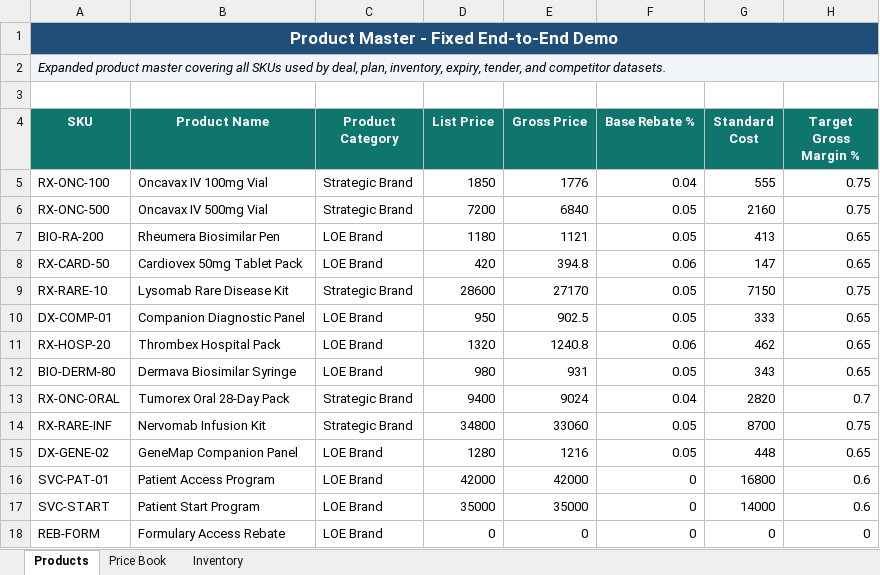
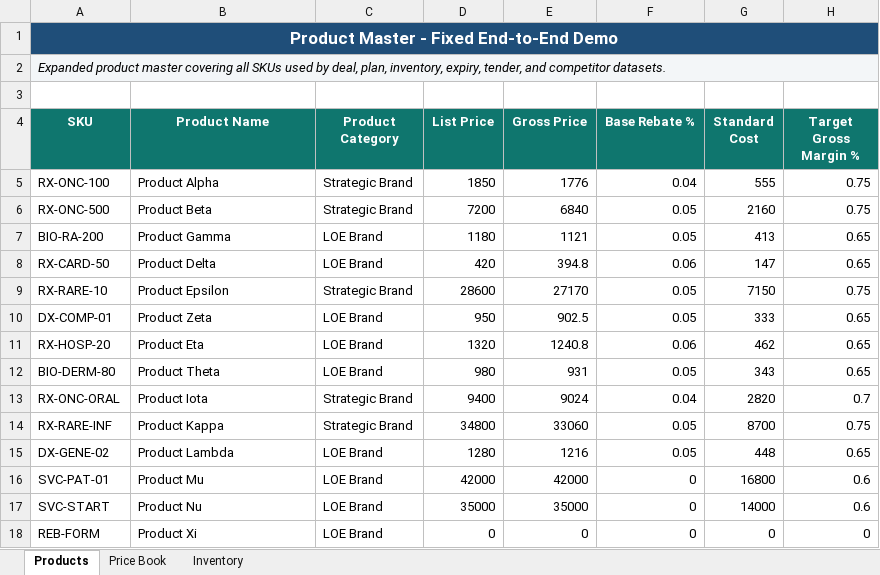
Before and after one commit to savchukks-lab/ai-process-excellence, an Excel workbook: demo-data/Product_Master.xlsx, sheet Products, drawn as a sheet; values as stored, in another font and other column widths than the file's, no borders; table styles not drawn; the diff names each change by its address in the sheet, - before the commit and + after, or states it on an @@ line.

```diff
--- a/demo-data/Product_Master.xlsx (sheet Products)
+++ b/demo-data/Product_Master.xlsx (sheet Products)
-B5 (Product Name): Oncavax IV 100mg Vial
+B5 (Product Name): Product Alpha
-B6 (Product Name): Oncavax IV 500mg Vial
+B6 (Product Name): Product Beta
-B7 (Product Name): Rheumera Biosimilar Pen
+B7 (Product Name): Product Gamma
-B8 (Product Name): Cardiovex 50mg Tablet Pack
+B8 (Product Name): Product Delta
-B9 (Product Name): Lysomab Rare Disease Kit
+B9 (Product Name): Product Epsilon
-B10 (Product Name): Companion Diagnostic Panel
+B10 (Product Name): Product Zeta
-B11 (Product Name): Thrombex Hospital Pack
+B11 (Product Name): Product Eta
-B12 (Product Name): Dermava Biosimilar Syringe
+B12 (Product Name): Product Theta
-B13 (Product Name): Tumorex Oral 28-Day Pack
+B13 (Product Name): Product Iota
-B14 (Product Name): Nervomab Infusion Kit
+B14 (Product Name): Product Kappa
-B15 (Product Name): GeneMap Companion Panel
+B15 (Product Name): Product Lambda
-B16 (Product Name): Patient Access Program
+B16 (Product Name): Product Mu
-B17 (Product Name): Patient Start Program
+B17 (Product Name): Product Nu
-B18 (Product Name): Formulary Access Rebate
+B18 (Product Name): Product Xi
```
Also changed, not shown: demo-data/Customer_Master.xlsx, demo-data/Sample_Deal_Requests.xlsx, 2 other files.
